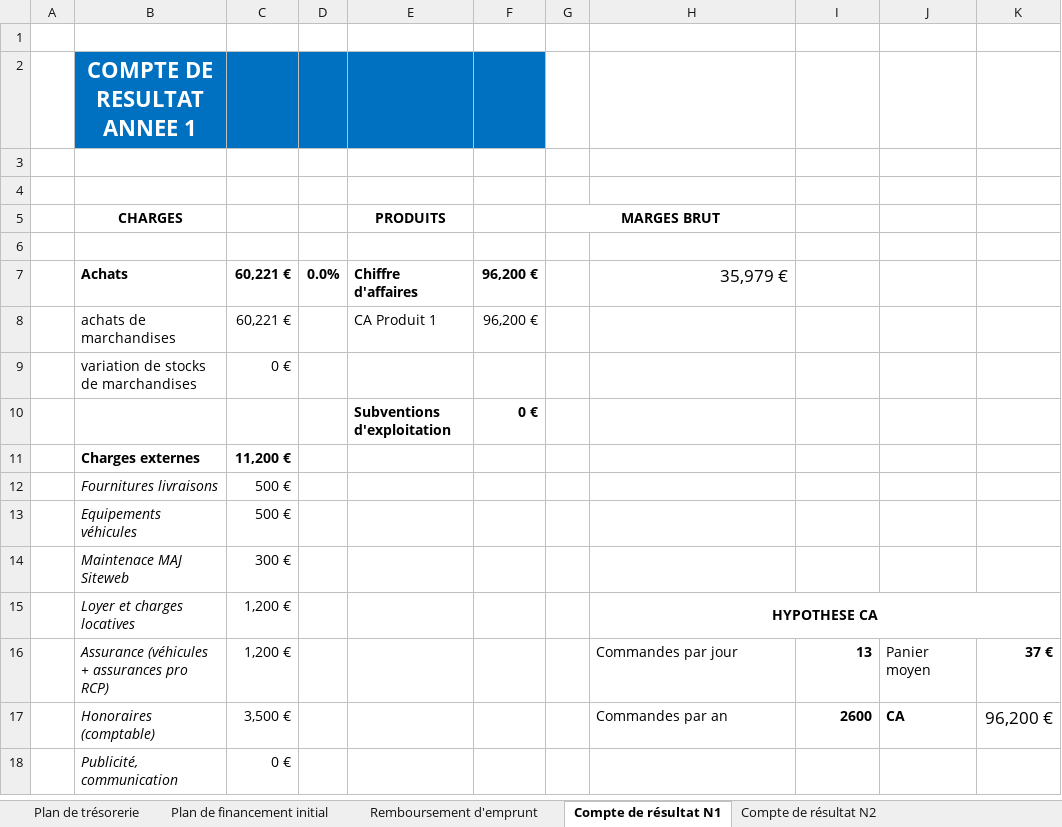
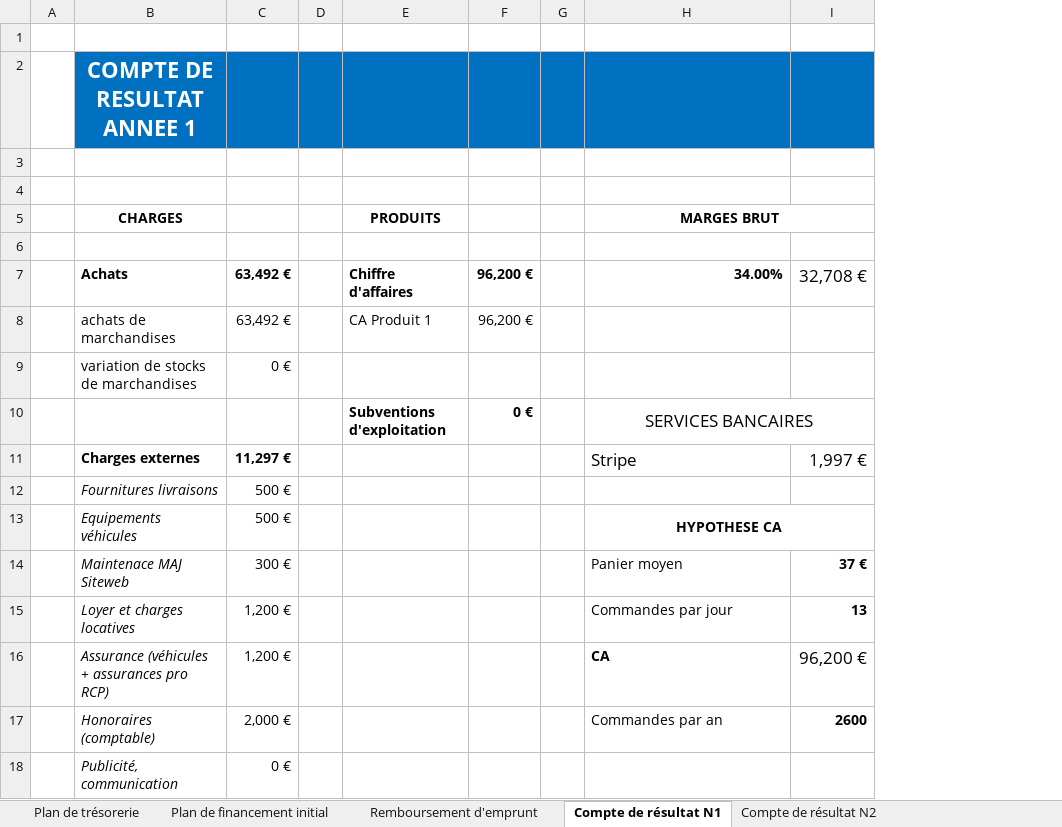
Before and after one commit to jrepusseau/jrepusseau.github.io, an Excel workbook: tricycle.io/MDF.xlsx, sheet Compte de résultat N1, drawn as a sheet; only a part is shown; values as stored, in another font and other column widths than the file's, no borders; removed rows and columns are numbered as before the commit, all else as after; the diff covers the shown part only; the diff names each change by its address in the sheet, - before the commit and + after, or states it on an @@ line.

```diff
--- a/tricycle.io/MDF.xlsx (sheet Compte de résultat N1)
+++ b/tricycle.io/MDF.xlsx (sheet Compte de résultat N1)
-column D, row 7: 0.0%
+column D, empty
-column G (MARGES BRUT), empty
+column G, empty
-column J, rows 16-17: Panier moyen | CA
-column K, rows 16-17: 37 € | 96,200 €
-H2:I2 fill: none
+H2:I2 fill: #0070C0
-H5: (empty)
+H5: MARGES BRUT
+H5:I5 merged
-C7:C8: 60,221 €
+C7:C8: 63,492 €
-H7 (MARGES BRUT): 35,979 €
+H7 (MARGES BRUT): 34.00%
-H7 bold: off
+H7 bold: on, text size: smaller
-I7: (empty)
+I7: 32,708 €
-H10 (MARGES BRUT): (empty)
+H10 (MARGES BRUT): SERVICES BANCAIRES
+H10:I10 merged
-C11: 11,200 €
+C11: 11,297 €
-H11 (MARGES BRUT): (empty)
+H11 (MARGES BRUT): Stripe
-I11: (empty)
+I11: 1,997 €
-H13 (MARGES BRUT): (empty)
+H13 (MARGES BRUT): HYPOTHESE CA
+H13:I13 merged
-H14 (MARGES BRUT): (empty)
+H14 (MARGES BRUT): Panier moyen
-I14: (empty)
+I14: 37 €
-H15 (MARGES BRUT): HYPOTHESE CA
+H15 (MARGES BRUT): Commandes par jour
@@ H15 bold: on → off, alignment: center → left @@
-H15:K15 merged
-I15: (empty)
+I15: 13
-H16 (MARGES BRUT): Commandes par jour
+H16 (MARGES BRUT): CA
-H16 bold: off
+H16 bold: on
-I16: 13
+I16: 96,200 €
-I16 bold: on
+I16 bold: off, text size: larger
-C17: 3,500 €
+C17: 2,000 €
```
Also changed, not shown: 24 edited cells elsewhere in this sheet, sheet Plan de trésorerie, sheet Compte de résultat N3, sheet Compte de résultat N2, sheet Remboursement d'emprunt, formulas that keep their value, 32 other files.
